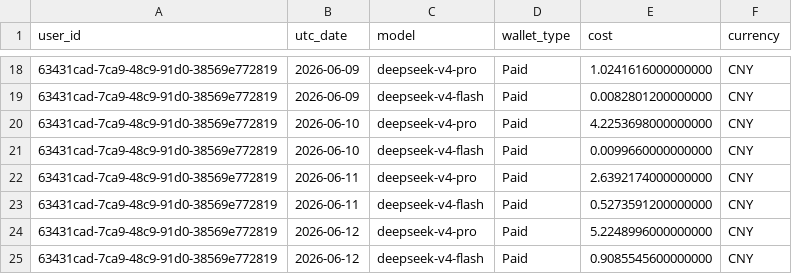
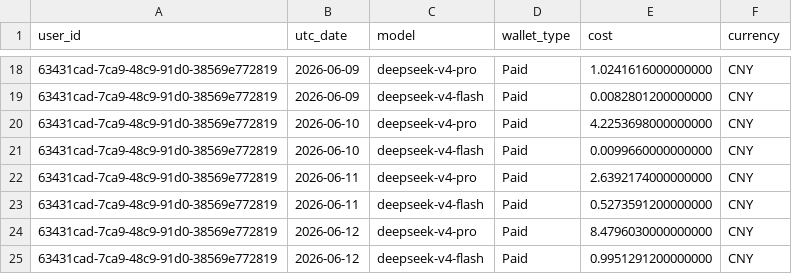
Before and after one commit to RedrockerLi/Token-Board, a CSV file: data/2026/cost-2026-6.csv, drawn as a sheet; only a part is shown, gaps mark what is left out.

```diff
--- a/data/2026/cost-2026-6.csv
+++ b/data/2026/cost-2026-6.csv
@@ -23,3 +23,3 @@
 63431cad-7ca9-48c9-91d0-38569e772819,2026-06-11,deepseek-v4-flash,Paid,0.5273591200000000,CNY
-63431cad-7ca9-48c9-91d0-38569e772819,2026-06-12,deepseek-v4-pro,Paid,5.2248996000000000,CNY
-63431cad-7ca9-48c9-91d0-38569e772819,2026-06-12,deepseek-v4-flash,Paid,0.9085545600000000,CNY
+63431cad-7ca9-48c9-91d0-38569e772819,2026-06-12,deepseek-v4-pro,Paid,8.4796030000000000,CNY
+63431cad-7ca9-48c9-91d0-38569e772819,2026-06-12,deepseek-v4-flash,Paid,0.9951291200000000,CNY
```
Also changed, not shown: data/2026/amount-2026-6.csv.
